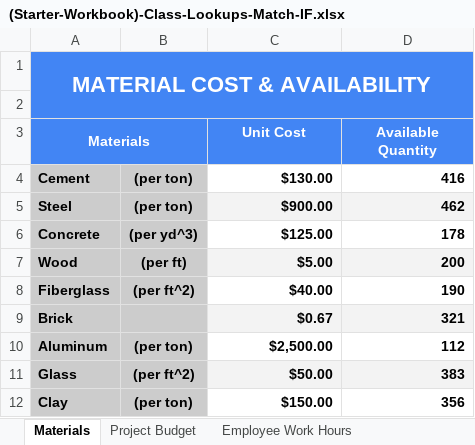
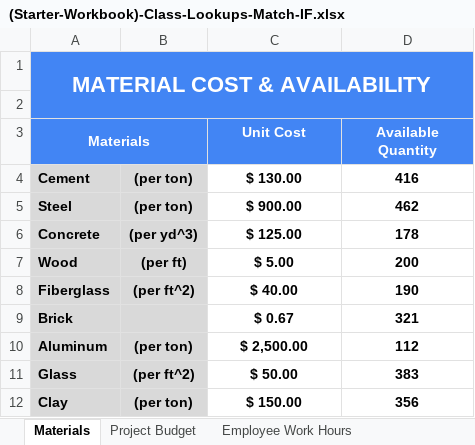
Before and after one commit to byu-cce270/content, an Excel workbook: docs/unit1/2_lookup_match_if/(Starter-Workbook)-Class-Lookups-Match-IF.xlsx, sheet Materials, drawn as a sheet; values as stored, in another font and other column widths than the file's, no borders; the diff names each change by its address in the sheet, - before the commit and + after, or states it on an @@ line.

Commit message:
reformatted in-class starter sheet for unit 1 - lecture 01.

```diff
--- a/docs/unit1/2_lookup_match_if/(Starter-Workbook)-Class-Lookups-Match-IF.xlsx (sheet Materials)
+++ b/docs/unit1/2_lookup_match_if/(Starter-Workbook)-Class-Lookups-Match-IF.xlsx (sheet Materials)
-C4 (Unit Cost): $130.00
+C4 (Unit Cost): $ 130.00
-C4:D12 alignment: right
+C4:D12 alignment: center
-C5 (Unit Cost): $900.00
+C5 (Unit Cost): $ 900.00
-C5:D5 fill: #F3F3F3
+C5:D5 fill: none
-C6 (Unit Cost): $125.00
+C6 (Unit Cost): $ 125.00
-C7 (Unit Cost): $5.00
+C7 (Unit Cost): $ 5.00
-C7:D7 fill: #F3F3F3
+C7:D7 fill: none
-C8 (Unit Cost): $40.00
+C8 (Unit Cost): $ 40.00
-C9 (Unit Cost): $0.67
+C9 (Unit Cost): $ 0.67
-C9:D9 fill: #F3F3F3
+C9:D9 fill: none
-C10 (Unit Cost): $2,500.00
+C10 (Unit Cost): $ 2,500.00
-C11 (Unit Cost): $50.00
+C11 (Unit Cost): $ 50.00
-C11:D11 fill: #F3F3F3
+C11:D11 fill: none
-C12 (Unit Cost): $150.00
+C12 (Unit Cost): $ 150.00
```
Also changed, not shown: sheet Project Budget, sheet School Left, charts or pictures.
